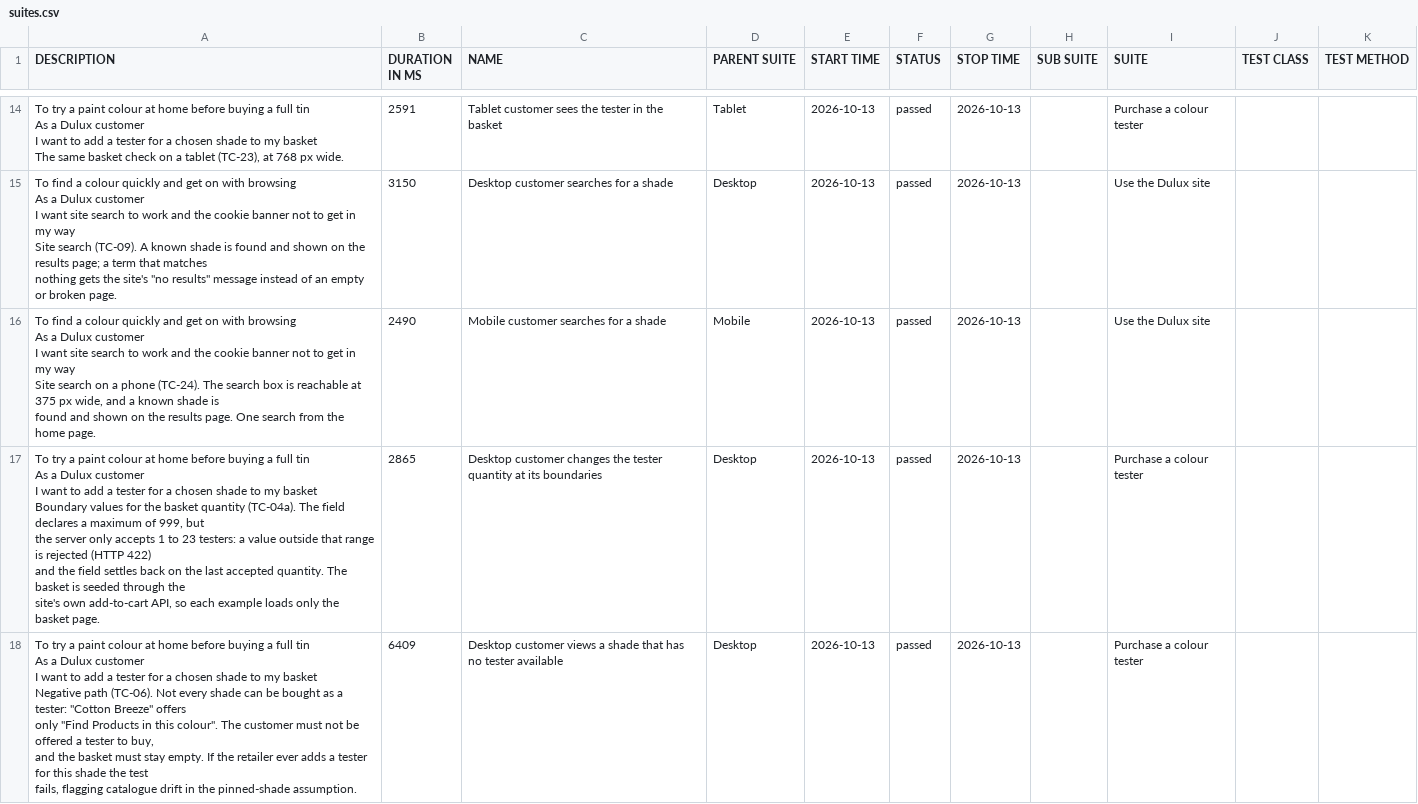
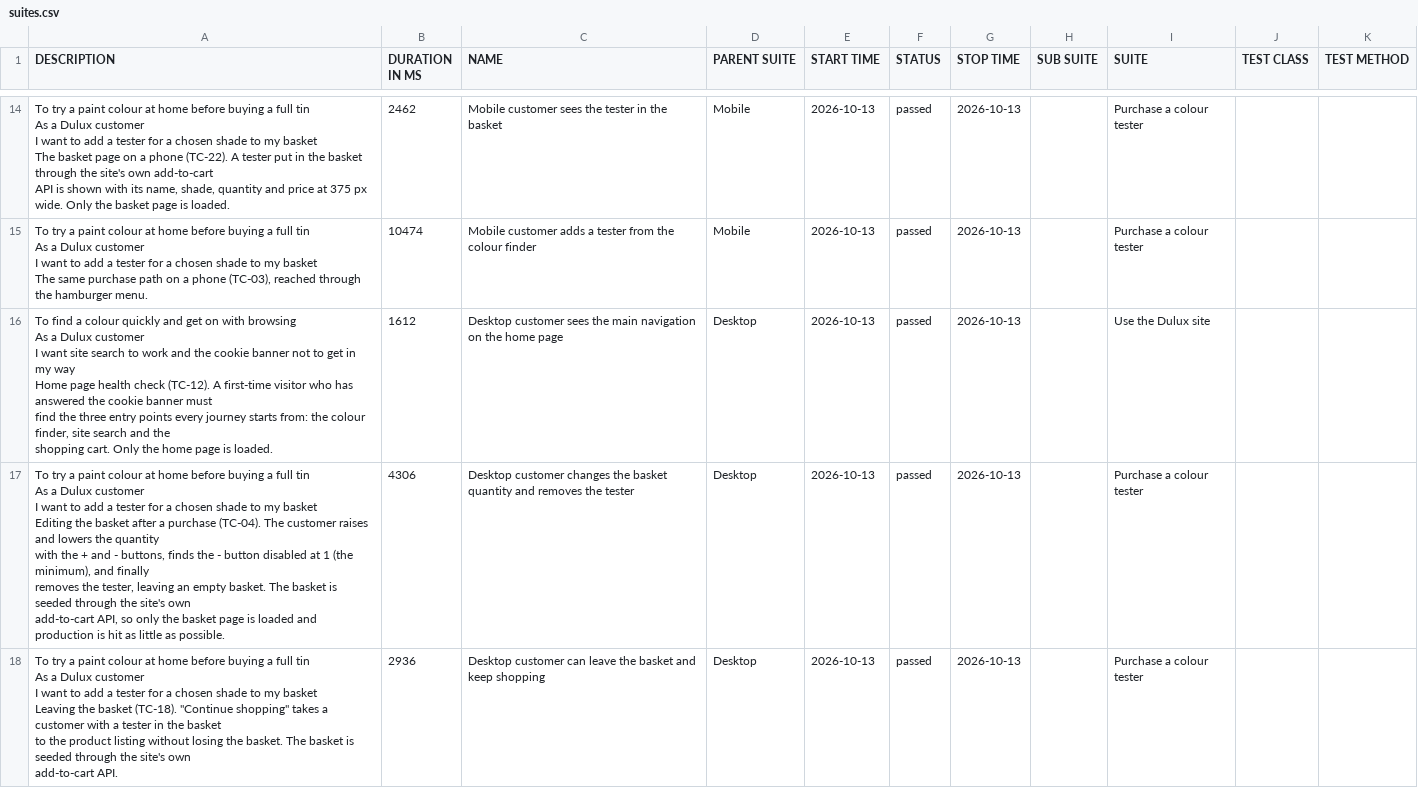
Before and after one commit to magdaU/playwright-python-dulux-uk, a CSV file: nightly/data/suites.csv, drawn as a sheet; only a part is shown, gaps mark what is left out; removed rows and columns are numbered as before the commit, all else as after; ↵ is a line break in a cell; the diff covers the shown part only; the diff names each change by its address in the sheet, - before the commit and + after, or states it on an @@ line.

```diff
--- a/nightly/data/suites.csv
+++ b/nightly/data/suites.csv
-A14 (DESCRIPTION): …basket ↵ The same basket check on a tablet (TC-23), at 768 px wide.
+A14 (DESCRIPTION): …basket ↵ The basket page on a phone (TC-22). A tester put in the basket through the site's own add-to-cart ↵ API is shown with its name, shade, quantity and price at 375 px wide. Only the basket page is loaded.
-B14 (DURATION IN MS): 2591
+B14 (DURATION IN MS): 2462
-C14 (NAME): Tablet customer sees the tester in the basket
+C14 (NAME): Mobile customer sees the tester in the basket
-D14 (PARENT SUITE): Tablet
+D14 (PARENT SUITE): Mobile
+row 15: To try a paint colour at home before buying a full tin ↵ As a Dulux customer ↵ I want to add a tester for a chosen shade to my basket ↵ The same purchase path on a phone (TC-03), reached through the hamburger menu. | 10474 | Mobile customer adds a tester from the colour finder | Mobile | 2026-10-13 | passed | 2026-10-13 |  | Purchase a colour tester
-A16 (DESCRIPTION): …my way ↵ Site search (TC-09). A known shade is found and shown on the results page; a term that matches ↵ nothing gets the site's "no results" message instead of an empty or broken page.
+A16 (DESCRIPTION): …my way ↵ Home page health check (TC-12). A first-time visitor who has answered the cookie banner must ↵ find the three entry points every journey starts from: the colour finder, site search and the ↵ shopping cart. Only the home page is loaded.
-B16 (DURATION IN MS): 3150
+B16 (DURATION IN MS): 1612
-C16 (NAME): Desktop customer searches for a shade
+C16 (NAME): Desktop customer sees the main navigation on the home page
-row 16: To find a colour quickly and get on with browsing ↵ As a Dulux customer ↵ I want site search to work and the cookie banner not to get in my way ↵ Site search on a phone (TC-24). The search box is reachable at 375 px wide, and a known shade is ↵ found and shown on the results page. One search from the home page. | 2490 | Mobile customer searches for a shade | Mobile | 2026-10-13 | passed | 2026-10-13 |  | Use the Dulux site
-A17 (DESCRIPTION): …my basket ↵ Boundary values for the basket quantity (TC-04a). The field declares a maximum of 999, but ↵ the server only accepts 1 to 23 testers: a value outside that range is rejected (HTTP 422) ↵ and the field settles back on the last accepted quantity. The basket is seeded through the ↵ site's own add-to-cart API, so each example loads only the basket page.
+A17 (DESCRIPTION): …my basket ↵ Editing the basket after a purchase (TC-04). The customer raises and lowers the quantity ↵ with the + and - buttons, finds the - button disabled at 1 (the minimum), and finally ↵ removes the tester, leaving an empty basket. The basket is seeded through the site's own ↵ add-to-cart API, so only the basket page is loaded and production is hit as little as possible.
-B17 (DURATION IN MS): 2865
+B17 (DURATION IN MS): 4306
-C17 (NAME): …changes the tester quantity at its boundaries
+C17 (NAME): …changes the basket quantity and removes the tester
-A18 (DESCRIPTION): …my basket ↵ Negative path (TC-06). Not every shade can be bought as a tester: "Cotton Breeze" offers ↵ only "Find Products in this colour". The customer must not be offered a tester to buy, ↵ and the basket must stay empty. If the retailer ever adds a tester for this shade the test ↵ fails, flagging catalogue drift in the pinned-shade assumption.
+A18 (DESCRIPTION): …my basket ↵ Leaving the basket (TC-18). "Continue shopping" takes a customer with a tester in the basket ↵ to the product listing without losing the basket. The basket is seeded through the site's own ↵ add-to-cart API.
-B18 (DURATION IN MS): 6409
+B18 (DURATION IN MS): 2936
-C18 (NAME): Desktop customer views a shade that has no tester available
+C18 (NAME): Desktop customer can leave the basket and keep shopping
```
Also changed, not shown: 5 added rows, 5 removed rows and 69 edited cells elsewhere in this file, nightly/data/behaviors.csv, 57 other files.
